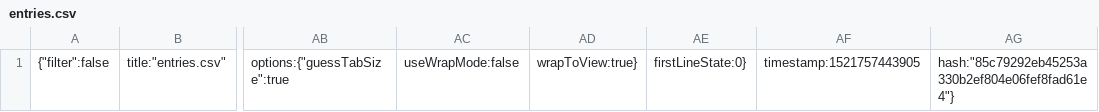
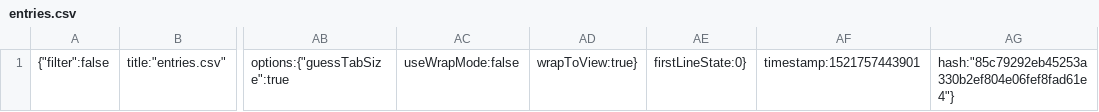
Before and after one commit to jeka2/address_bloc, a CSV file: .c9/metadata/environment/entries.csv, drawn as a sheet; only a part is shown, gaps mark what is left out; the diff names each change by its address in the sheet, - before the commit and + after, or states it on an @@ line.

```diff
--- a/.c9/metadata/environment/entries.csv
+++ b/.c9/metadata/environment/entries.csv
-AF1: timestamp:1521757443905
+AF1: timestamp:1521757443901
```
Also changed, not shown: 11 other files.
